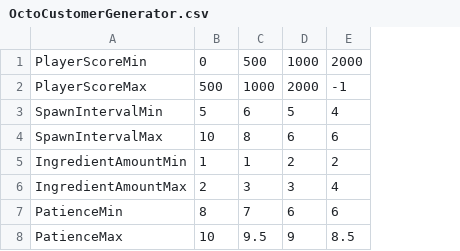
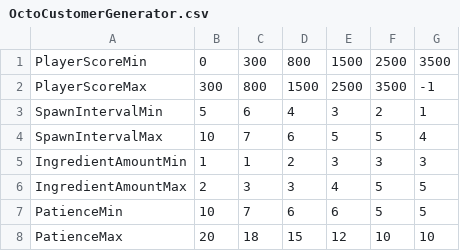
Before and after one commit to son90ha/OctopusGameUnity, a CSV file: Assets/Texts/OctoCustomerGenerator.csv, drawn as a sheet; the diff names each change by its address in the sheet, - before the commit and + after, or states it on an @@ line.

Commit message:
text(octopusdata): balancing

```diff
--- a/Assets/Texts/OctoCustomerGenerator.csv
+++ b/Assets/Texts/OctoCustomerGenerator.csv
+column F, rows 1-8: 2500 | 3500 | 2 | 5 | 3 | 5 | 5 | 10
+column G, rows 1-8: 3500 | -1 | 1 | 4 | 3 | 5 | 5 | 10
-C1: 500
+C1: 300
-D1: 1000
+D1: 800
-E1: 2000
+E1: 1500
-B2: 500
+B2: 300
-C2: 1000
+C2: 800
-D2: 2000
+D2: 1500
-E2: -1
+E2: 2500
-D3: 5
+D3: 4
-E3: 4
+E3: 3
-C4: 8
+C4: 7
-E4: 6
+E4: 5
-E5: 2
+E5: 3
-B7: 8
+B7: 10
-B8: 10
+B8: 20
-C8: 9.5
+C8: 18
-D8: 9
+D8: 15
-E8: 8.5
+E8: 12
```
Also changed, not shown: Assets/Texts/OctoDatabase.csv.
